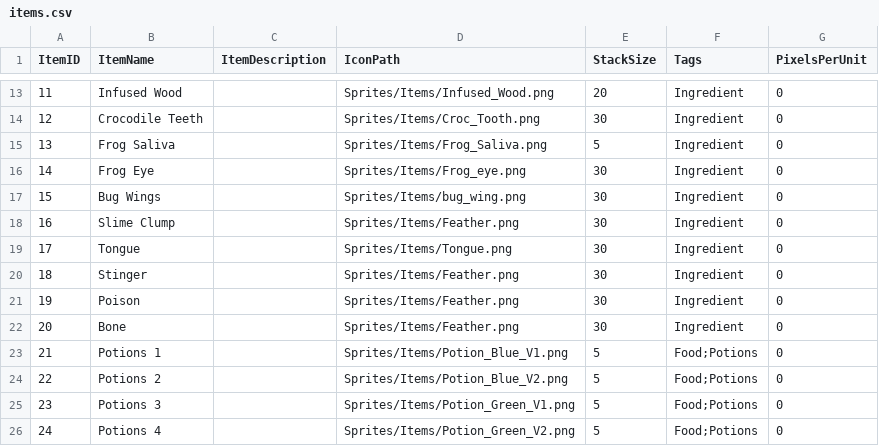
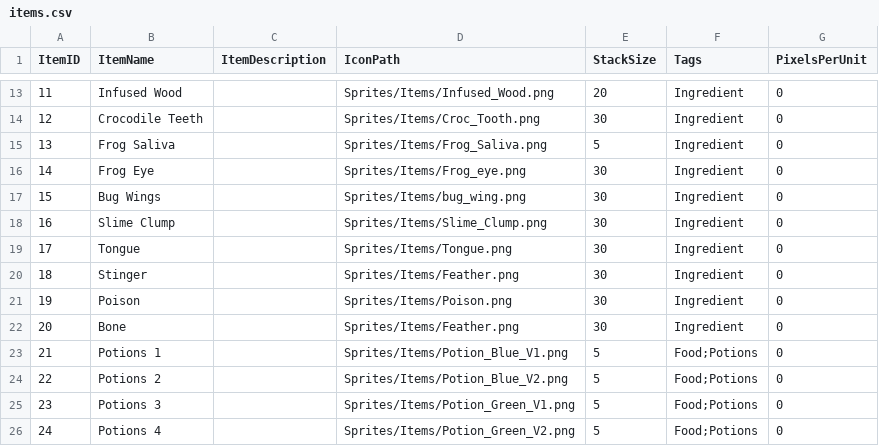
Before and after one commit to Group2IsCrap/GameEngine, a CSV file: Game/Assets/items.csv, drawn as a sheet; only a part is shown, gaps mark what is left out; the diff covers the shown part only.

```diff
--- a/Game/Assets/items.csv
+++ b/Game/Assets/items.csv
@@ -17,6 +17,6 @@
 15,Bug Wings ,,Sprites/Items/bug_wing.png,30,Ingredient,0
-16,Slime Clump ,,Sprites/Items/Feather.png,30,Ingredient,0
+16,Slime Clump ,,Sprites/Items/Slime_Clump.png,30,Ingredient,0
 17,Tongue,,Sprites/Items/Tongue.png,30,Ingredient,0
 18,Stinger,,Sprites/Items/Feather.png,30,Ingredient,0
-19,Poison,,Sprites/Items/Feather.png,30,Ingredient,0
+19,Poison,,Sprites/Items/Poison.png,30,Ingredient,0
 20,Bone,,Sprites/Items/Feather.png,30,Ingredient,0
```
Also changed, not shown: 4 added rows and 20 edited cells elsewhere in this file, Game/Assets/ResourceDatabase.csv, 1 other file.
